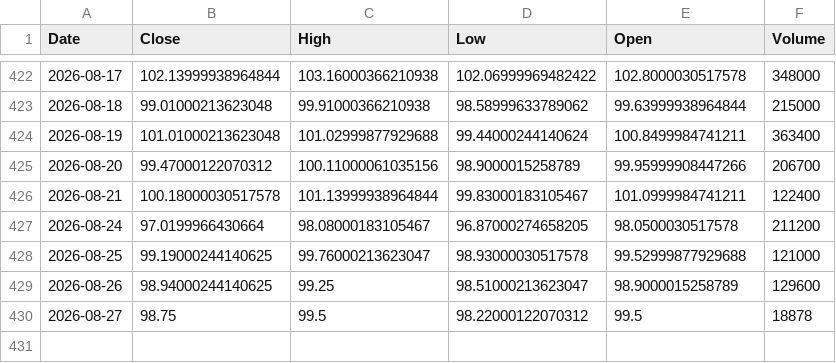
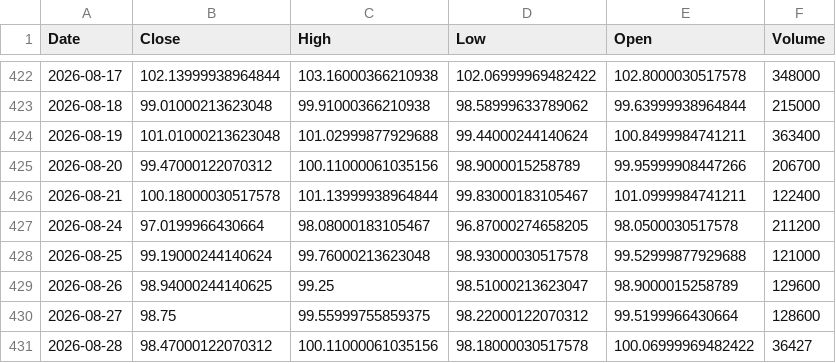
Before and after one commit to Stell0/financealerts, a CSV file: data/ABBNY.csv, drawn as a sheet; only a part is shown, gaps mark what is left out.

```diff
--- a/data/ABBNY.csv
+++ b/data/ABBNY.csv
@@ -427,4 +427,5 @@ Date,Close,High,Low,Open,Volume
 2026-08-24,97.0199966430664,98.08000183105467,96.87000274658205,98.0500030517578,211200
-2026-08-25,99.19000244140625,99.76000213623047,98.93000030517578,99.52999877929688,121000
+2026-08-25,99.19000244140624,99.76000213623048,98.93000030517578,99.52999877929688,121000
 2026-08-26,98.94000244140625,99.25,98.51000213623047,98.9000015258789,129600
-2026-08-27,98.75,99.5,98.22000122070312,99.5,18878
+2026-08-27,98.75,99.55999755859375,98.22000122070312,99.5199966430664,128600
+2026-08-28,98.47000122070312,100.11000061035156,98.18000030517578,100.06999969482422,36427
```
Also changed, not shown: data/ABCL.csv, data/NBIS.csv, 57 other files.
